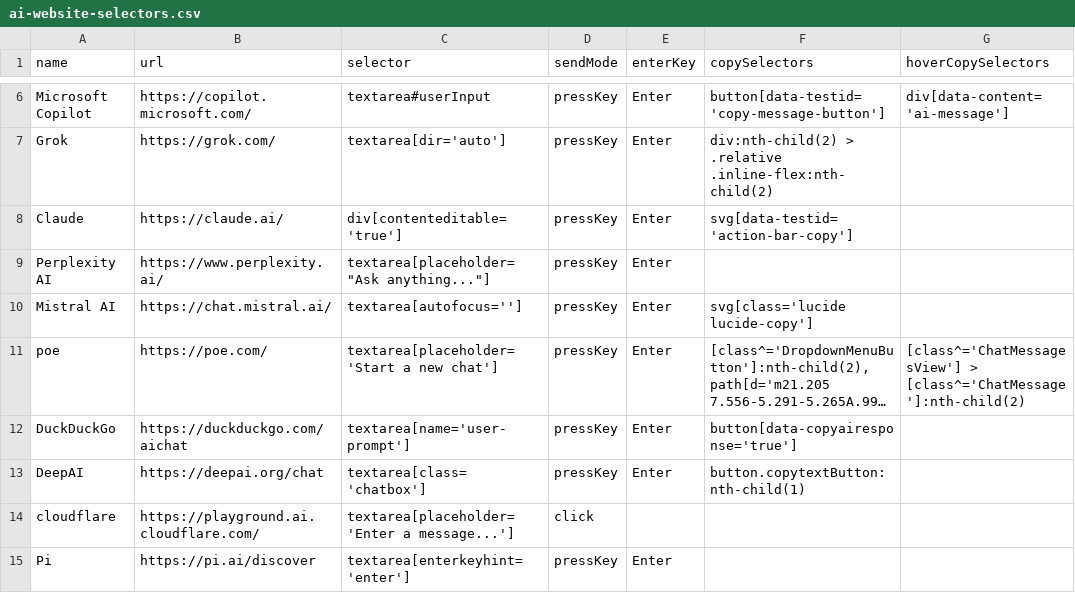
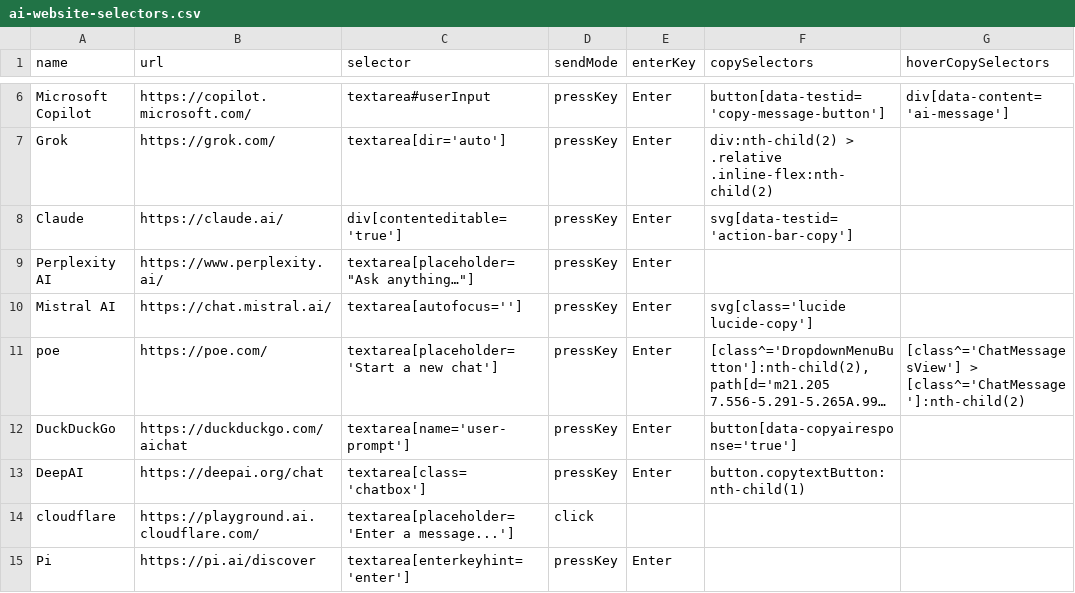
Before and after one commit to codecrafter97/ai-website-selectors, a CSV file: ai-website-selectors.csv, drawn as a sheet; only a part is shown, gaps mark what is left out; long unchanged cells end in …; the diff names each change by its address in the sheet, - before the commit and + after, or states it on an @@ line.

Commit message:
Update ai-website-selectors.csv

```diff
--- a/ai-website-selectors.csv
+++ b/ai-website-selectors.csv
-C9 (selector): textarea[placeholder="Ask anything..."]
+C9 (selector): textarea[placeholder="Ask anything…"]
```
